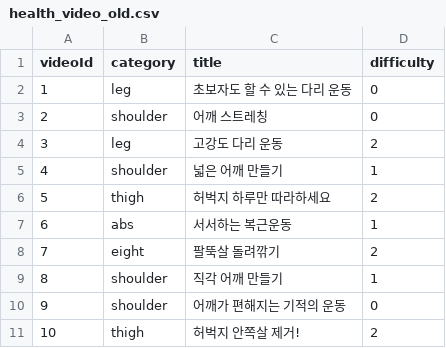
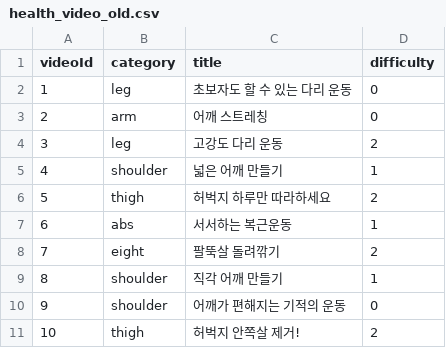
Before and after one commit to ysoup26/HealthWithPoseEstimation, a CSV file: MyCoachMe/health_do/static/csv/health_video_old.csv, drawn as a sheet.

```diff
--- a/MyCoachMe/health_do/static/csv/health_video_old.csv
+++ b/MyCoachMe/health_do/static/csv/health_video_old.csv
@@ -2,3 +2,3 @@ videoId,category,title,difficulty
 1,"leg","초보자도 할 수 있는 다리 운동",0
-2,"shoulder","어깨 스트레칭",0
+2,"arm","어깨 스트레칭",0
 3,"leg","고강도 다리 운동",2
```
Also changed, not shown: MyCoachMe/health_do/static/csv/health_video.csv, 6 other files.
